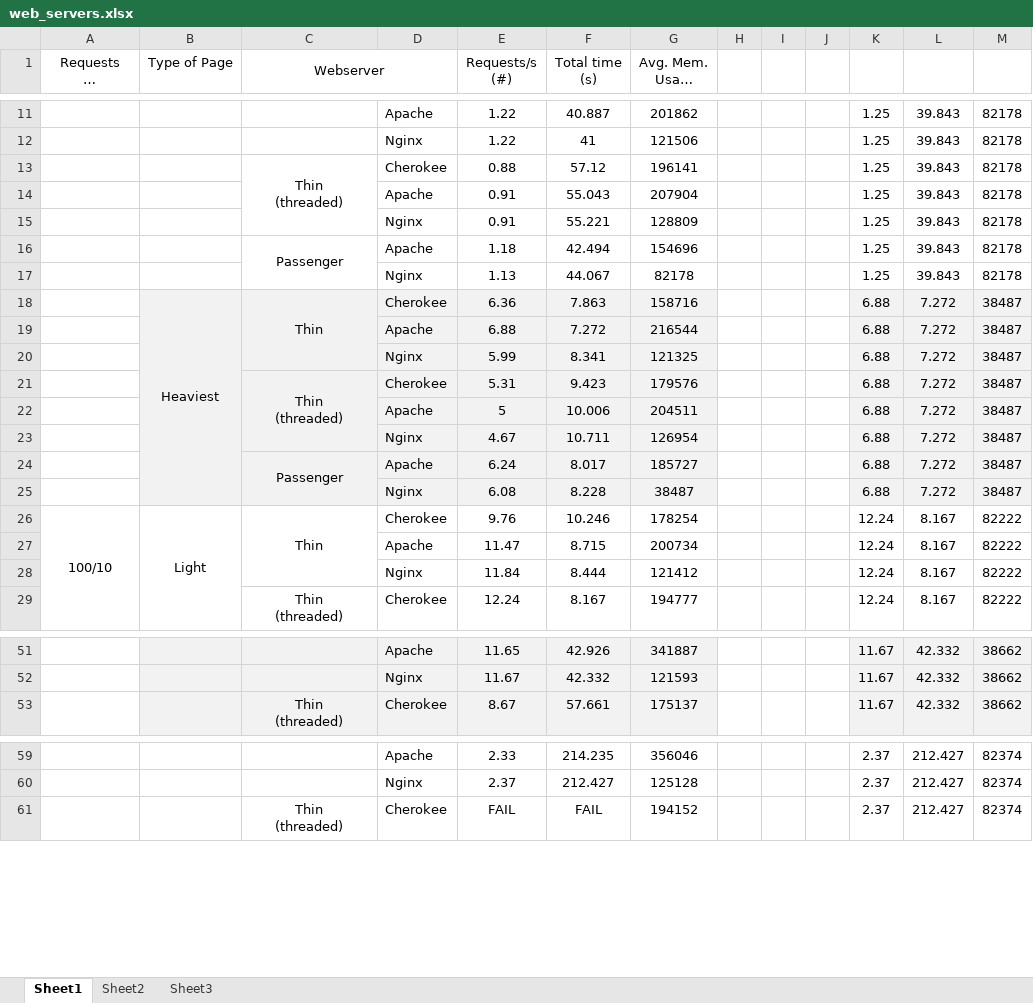
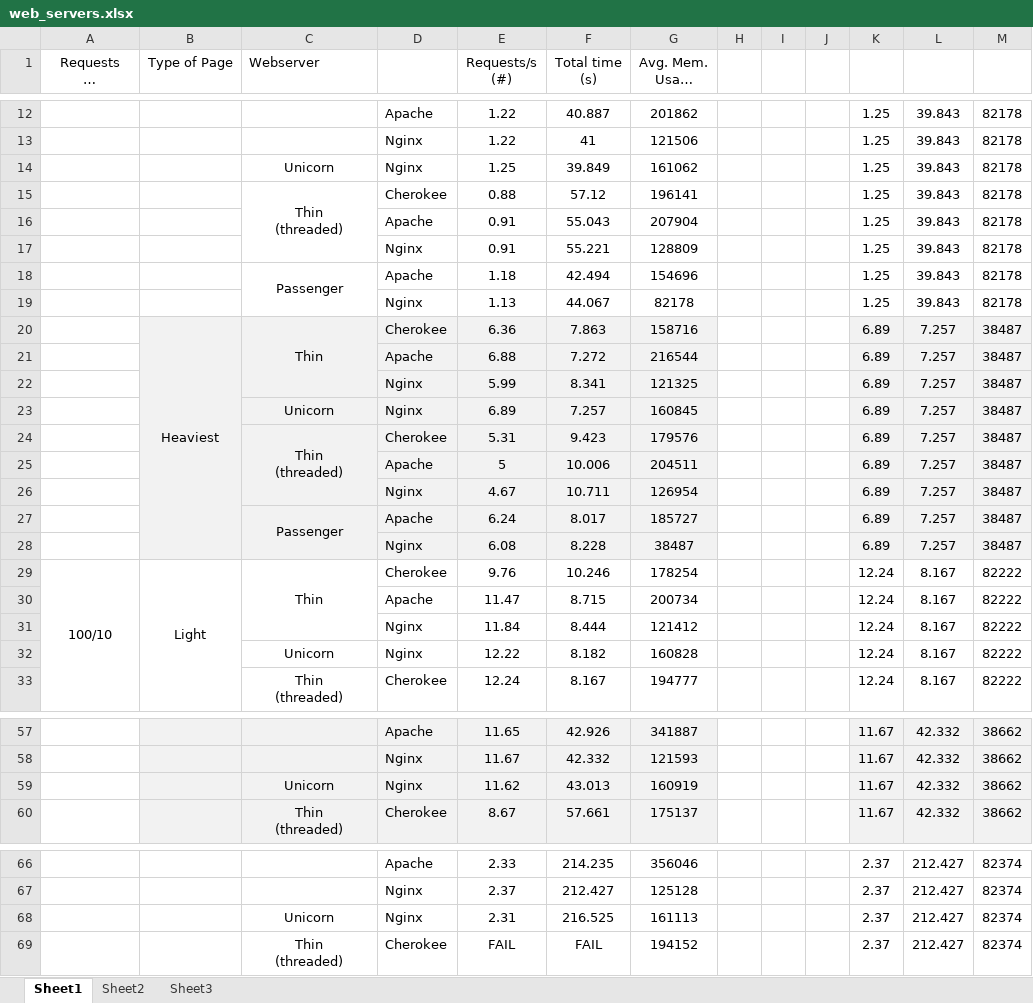
Before and after one commit to goncalossilva/Scaling-Rails, an Excel workbook: Work/Benchmarks/Web_servers/results/web_servers.xlsx, sheet Sheet1, drawn as a sheet; only a part is shown, gaps mark what is left out; long unchanged cells end in …; values as stored, in another font and other column widths than the file's, no borders; conditional formats not drawn; removed rows and columns are numbered as before the commit, all else as after; the diff covers the shown part only; the diff names each change by its address in the sheet, - before the commit and + after, or states it on an @@ line.

Commit message:
Added Unicorn benchmark

```diff
--- a/Work/Benchmarks/Web_servers/results/web_servers.xlsx (sheet Sheet1)
+++ b/Work/Benchmarks/Web_servers/results/web_servers.xlsx (sheet Sheet1)
-C1 alignment: center
+C1 alignment: left
-C1:D1 merged
+row 14:  |  | Unicorn | Nginx | 1.25 | 39.849 | 161062 |  |  |  | 1.25 | 39.843 | 82178
-K20:K22: 6.88
+K20:K22: 6.89
-L20:L22: 7.272
+L20:L22: 7.257
+row 23:  |  | Unicorn | Nginx | 6.89 | 7.257 | 160845 |  |  |  | 6.89 | 7.257 | 38487
-K24:K28: 6.88
+K24:K28: 6.89
-L24:L28: 7.272
+L24:L28: 7.257
+row 32:  |  | Unicorn | Nginx | 12.22 | 8.182 | 160828 |  |  |  | 12.24 | 8.167 | 82222
+row 59:  |  | Unicorn | Nginx | 11.62 | 43.013 | 160919 |  |  |  | 11.67 | 42.332 | 38662
+row 68:  |  | Unicorn | Nginx | 2.31 | 216.525 | 161113 |  |  |  | 2.37 | 212.427 | 82374
```
Also changed, not shown: 12 added rows, 2 removed rows and 44 edited cells elsewhere in this sheet, formulas that keep their value, 2 other files.
